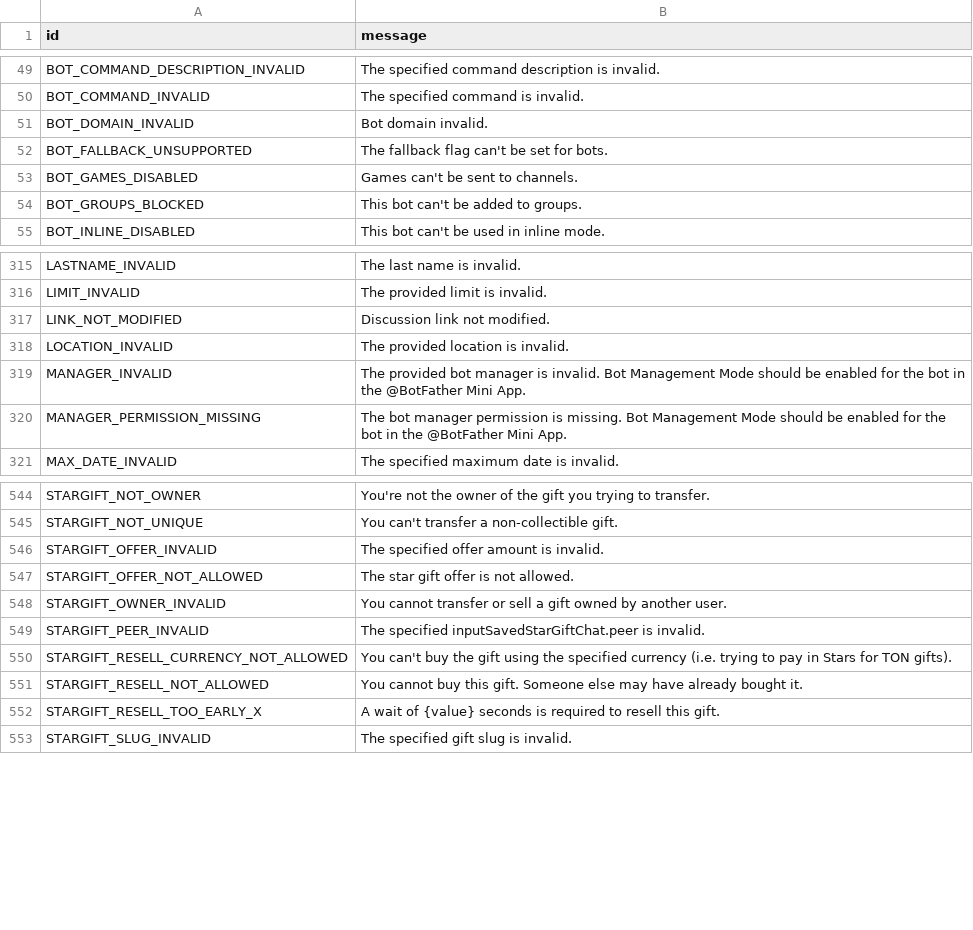
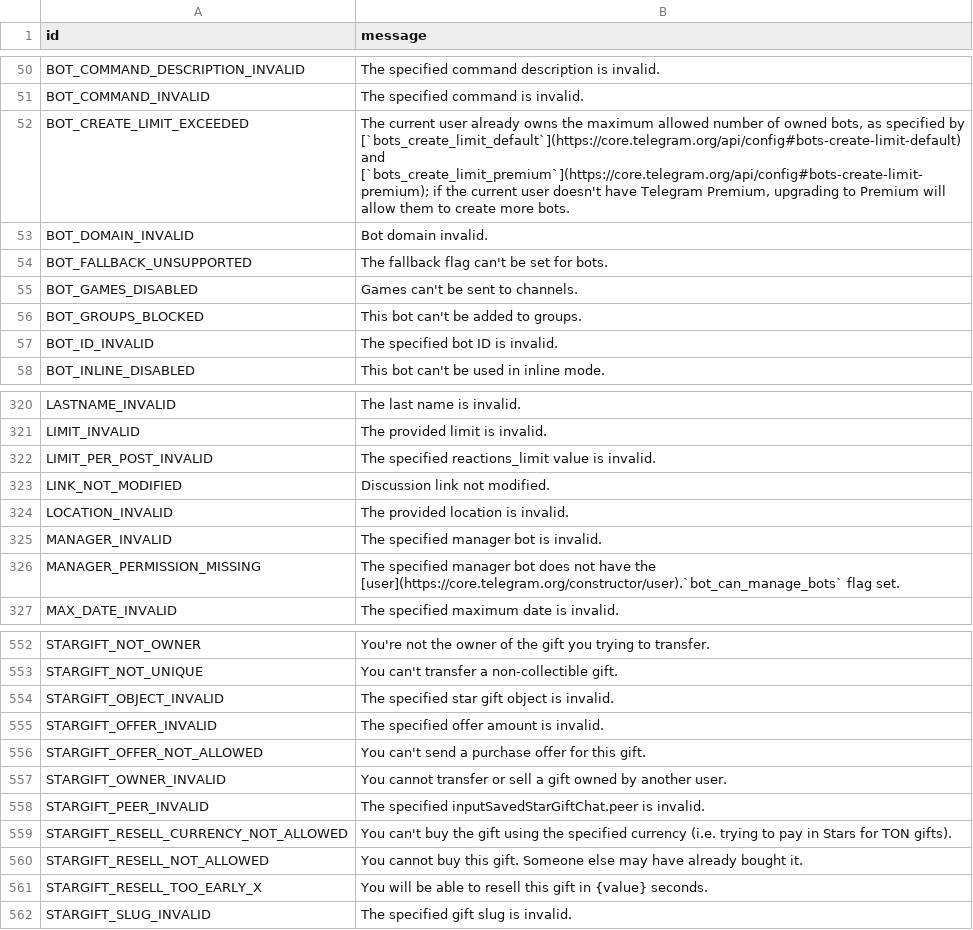
Before and after one commit to TelegramPlayground/PyroTGFork, a TSV file: compiler/errors/source/400_BAD_REQUEST.tsv, drawn as a sheet; only a part is shown, gaps mark what is left out; the diff covers the shown part only.

Commit message:
fix: scrape error workflow

```diff
--- a/compiler/errors/source/400_BAD_REQUEST.tsv
+++ b/compiler/errors/source/400_BAD_REQUEST.tsv
@@ -50,2 +51,3 @@ BOT_COMMAND_DESCRIPTION_INVALID	The specified command description is invalid.
 BOT_COMMAND_INVALID	The specified command is invalid.
+BOT_CREATE_LIMIT_EXCEEDED	The current user already owns the maximum allowed number of owned bots, as specified by [`bots_create_limit_default`](https://core.telegram.org/api/config#bots-create-limit-default) and [`bots_create_limit_premium`](https://core.telegram.org/api/config#bots-create-limit-premium); if the current user doesn't have Telegram Premium, upgrading to Premium will allow them to create more bots.
 BOT_DOMAIN_INVALID	Bot domain invalid.
@@ -54,2 +56,3 @@ BOT_GAMES_DISABLED	Games can't be sent to channels.
 BOT_GROUPS_BLOCKED	This bot can't be added to groups.
+BOT_ID_INVALID	The specified bot ID is invalid.
 BOT_INLINE_DISABLED	This bot can't be used in inline mode.
@@ -316,6 +321,7 @@ LASTNAME_INVALID	The last name is invalid.
 LIMIT_INVALID	The provided limit is invalid.
+LIMIT_PER_POST_INVALID	The specified reactions_limit value is invalid.
 LINK_NOT_MODIFIED	Discussion link not modified.
 LOCATION_INVALID	The provided location is invalid.
-MANAGER_INVALID	The provided bot manager is invalid. Bot Management Mode should be enabled for the bot in the @BotFather Mini App.
-MANAGER_PERMISSION_MISSING	The bot manager permission is missing. Bot Management Mode should be enabled for the bot in the @BotFather Mini App.
+MANAGER_INVALID	The specified manager bot is invalid.
+MANAGER_PERMISSION_MISSING	The specified manager bot does not have the [user](https://core.telegram.org/constructor/user).`bot_can_manage_bots` flag set.
 MAX_DATE_INVALID	The specified maximum date is invalid.
@@ -545,4 +553,5 @@ STARGIFT_NOT_OWNER	You're not the owner of the gift you trying to transfer.
 STARGIFT_NOT_UNIQUE	You can't transfer a non-collectible gift.
+STARGIFT_OBJECT_INVALID	The specified star gift object is invalid.
 STARGIFT_OFFER_INVALID	The specified offer amount is invalid.
-STARGIFT_OFFER_NOT_ALLOWED	The star gift offer is not allowed.
+STARGIFT_OFFER_NOT_ALLOWED	You can't send a purchase offer for this gift.
 STARGIFT_OWNER_INVALID	You cannot transfer or sell a gift owned by another user.
@@ -551,3 +560,3 @@ STARGIFT_RESELL_CURRENCY_NOT_ALLOWED	You can't buy the gift using the specified
 STARGIFT_RESELL_NOT_ALLOWED	You cannot buy this gift. Someone else may have already bought it.
-STARGIFT_RESELL_TOO_EARLY_X	A wait of {value} seconds is required to resell this gift.
+STARGIFT_RESELL_TOO_EARLY_X	You will be able to resell this gift in {value} seconds.
 STARGIFT_SLUG_INVALID	The specified gift slug is invalid.
```
Also changed, not shown: 7 added rows and 11 edited cells elsewhere in this file, compiler/errors/source/403_FORBIDDEN.tsv, compiler/errors/source/406_NOT_ACCEPTABLE.tsv, 3 other files.
